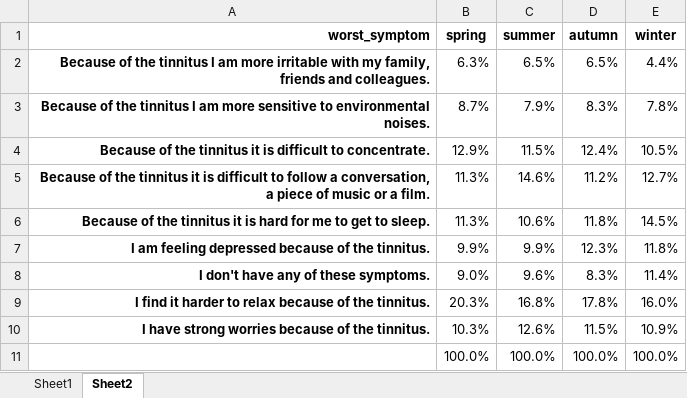
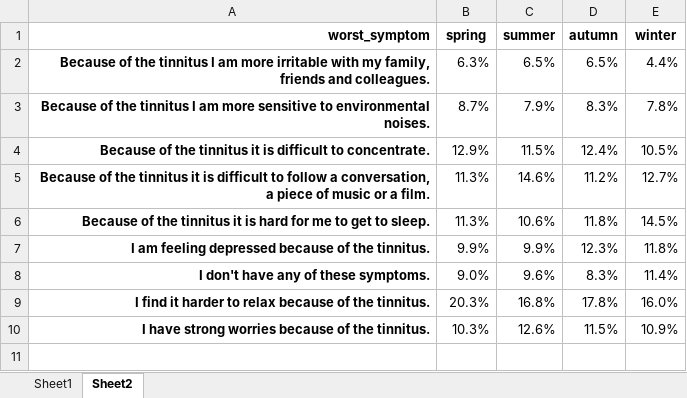
Before and after one commit to joa24jm/tinnitus-country, an Excel workbook: results/01_tables/worst_symptom_by_season.xlsx, sheet Sheet2, drawn as a sheet; values as stored, in another font and other column widths than the file's, no borders; conditional formats not drawn; the diff names each change by its address in the sheet, - before the commit and + after, or states it on an @@ line.

```diff
--- a/results/01_tables/worst_symptom_by_season.xlsx (sheet Sheet2)
+++ b/results/01_tables/worst_symptom_by_season.xlsx (sheet Sheet2)
-row 11:  | 100.0% | 100.0% | 100.0% | 100.0%
```
Also changed, not shown: 6 other files.
